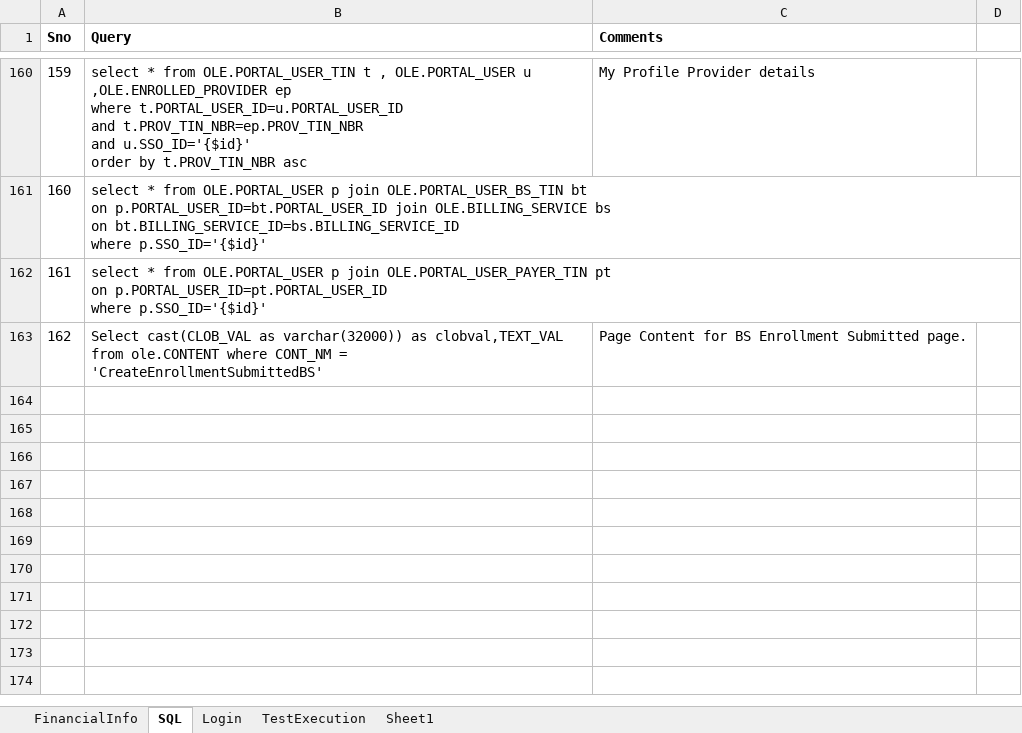
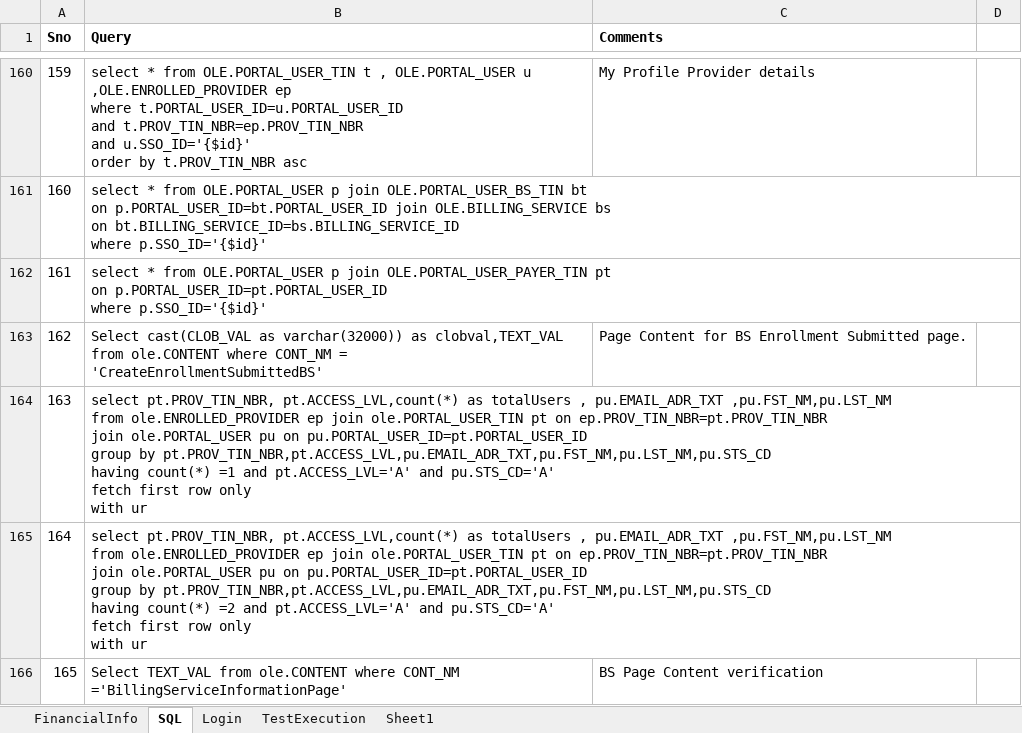
Before and after one commit to yaminichinchinedi/CucumberFramework, an Excel workbook: Online-Portals/UPA/DataFiles/DataFile.xlsx, sheet SQL, drawn as a sheet; only a part is shown, gaps mark what is left out; values as stored, in another font and other column widths than the file's, no borders; ↵ is a line break in a cell; the diff names each change by its address in the sheet, - before the commit and + after, or states it on an @@ line.

Commit message:
US1177082 and US1247779
Code written for UserStory US1177082 and US1247779.

```diff
--- a/Online-Portals/UPA/DataFiles/DataFile.xlsx (sheet SQL)
+++ b/Online-Portals/UPA/DataFiles/DataFile.xlsx (sheet SQL)
+row 164: 163 | select pt.PROV_TIN_NBR, pt.ACCESS_LVL,count(*) as totalUsers , pu.EMAIL_ADR_TXT ,pu.FST_NM,pu.LST_NM ↵ from ole.ENROLLED_PROVIDER ep join ole.PORTAL_USER_TIN pt on ep.PROV_TIN_NBR=pt.PROV_TIN_NBR ↵ join ole.PORTAL_USER pu on pu.PORTAL_USER_ID=pt.PORTAL_USER_ID ↵ group by pt.PROV_TIN_NBR,pt.ACCESS_LVL,pu.EMAIL_ADR_TXT,pu.FST_NM,pu.LST_NM,pu.STS_CD ↵ having count(*) =1 and pt.ACCESS_LVL='A' and pu.STS_CD='A' ↵ fetch first row only ↵ with ur
+row 165: 164 | select pt.PROV_TIN_NBR, pt.ACCESS_LVL,count(*) as totalUsers , pu.EMAIL_ADR_TXT ,pu.FST_NM,pu.LST_NM ↵ from ole.ENROLLED_PROVIDER ep join ole.PORTAL_USER_TIN pt on ep.PROV_TIN_NBR=pt.PROV_TIN_NBR ↵ join ole.PORTAL_USER pu on pu.PORTAL_USER_ID=pt.PORTAL_USER_ID ↵ group by pt.PROV_TIN_NBR,pt.ACCESS_LVL,pu.EMAIL_ADR_TXT,pu.FST_NM,pu.LST_NM,pu.STS_CD ↵ having count(*) =2 and pt.ACCESS_LVL='A' and pu.STS_CD='A' ↵ fetch first row only ↵ with ur
+row 166: 165 | Select TEXT_VAL from ole.CONTENT where CONT_NM ='BillingServiceInformationPage' | BS Page Content verification
```
Also changed, not shown: 11 other files.
